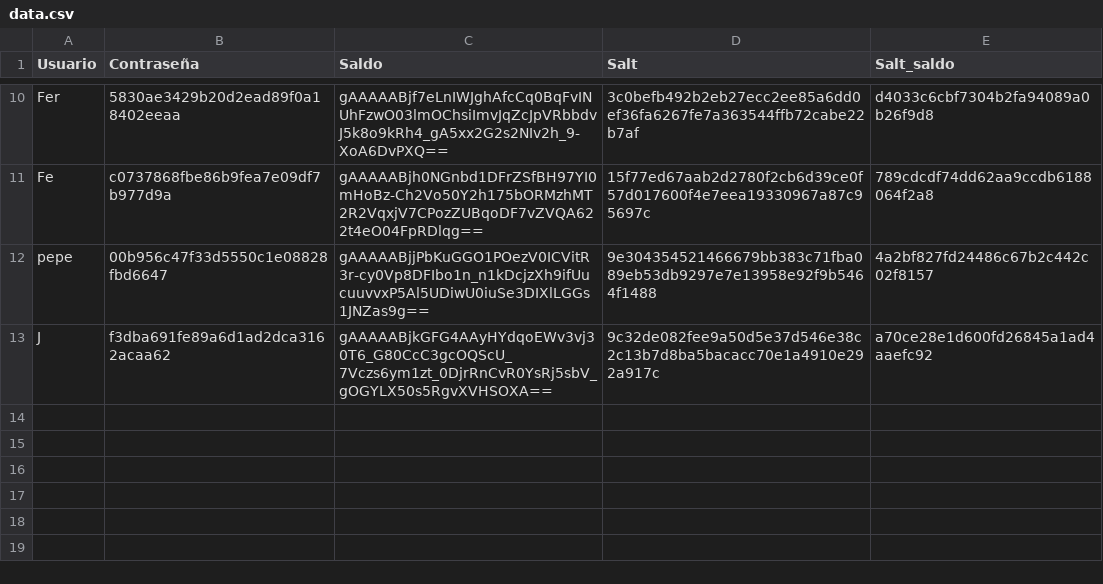
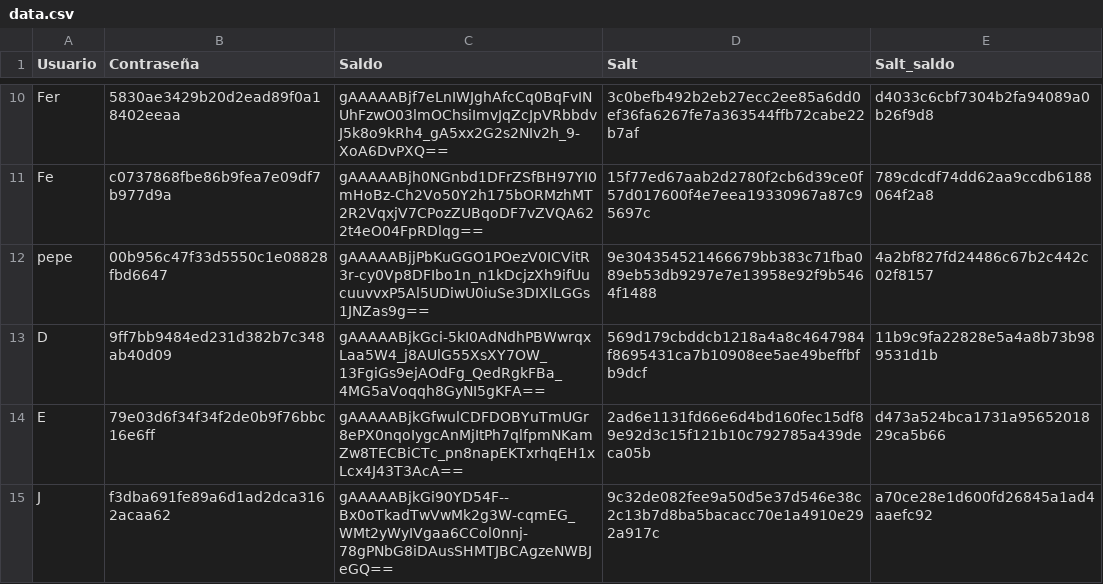
Before and after one commit to FerGalan19/criptografia, a CSV file: data.csv, drawn as a sheet; only a part is shown, gaps mark what is left out.

```diff
--- a/data.csv
+++ b/data.csv
@@ -12,2 +12,4 @@ Fe,c0737868fbe86b9fea7e09df7b977d9a,gAAAAABjh0NGnbd1DFrZSfBH97YI0mHoBz-Ch2Vo50Y2
 pepe,00b956c47f33d5550c1e08828fbd6647,gAAAAABjjPbKuGGO1POezV0ICVitR3r-cy0Vp8DFIbo1n_n1kDcjzXh9ifUucuuvvxP5Al5UDiwU0iuSe3DIXlLGGs1JNZas9g==,9e304354521466679bb383c71fba089eb53db9297e7e13958e92f9b5464f1488,4a2bf827fd24486c67b2c442c02f8157
-J,f3dba691fe89a6d1ad2dca3162acaa62,gAAAAABjkGFG4AAyHYdqoEWv3vj30T6_G80CcC3gcOQScU_7Vczs6ym1zt_0DjrRnCvR0YsRj5sbV_gOGYLX50s5RgvXVHSOXA==,9c32de082fee9a50d5e37d546e38c2c13b7d8ba5bacacc70e1a4910e292a917c,a70ce28e1d600fd26845a1ad4aaefc92
+D,9ff7bb9484ed231d382b7c348ab40d09,gAAAAABjkGci-5kI0AdNdhPBWwrqxLaa5W4_j8AUlG55XsXY7OW_13FgiGs9ejAOdFg_QedRgkFBa_4MG5aVoqqh8GyNI5gKFA==,569d179cbddcb1218a4a8c4647984f8695431ca7b10908ee5ae49beffbfb9dcf,11b9c9fa22828e5a4a8b73b989531d1b
+E,79e03d6f34f34f2de0b9f76bbc16e6ff,gAAAAABjkGfwulCDFDOBYuTmUGr8ePX0nqoIygcAnMjItPh7qlfpmNKamZw8TECBiCTc_pn8napEKTxrhqEH1xLcx4J43T3AcA==,2ad6e1131fd66e6d4bd160fec15df89e92d3c15f121b10c792785a439deca05b,d473a524bca1731a9565201829ca5b66
+J,f3dba691fe89a6d1ad2dca3162acaa62,gAAAAABjkGi90YD54F--Bx0oTkadTwVwMk2g3W-cqmEG_WMt2yWyIVgaa6CCol0nnj-78gPNbG8iDAusSHMTJBCAgzeNWBJeGQ==,9c32de082fee9a50d5e37d546e38c2c13b7d8ba5bacacc70e1a4910e292a917c,a70ce28e1d600fd26845a1ad4aaefc92
```
Also changed, not shown: 11 other files.
